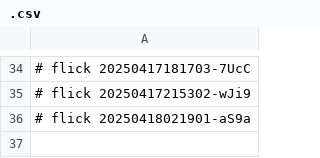
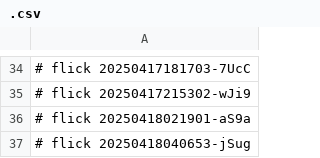
Before and after one commit to abikesa/ship, a CSV file: kitabo/ensi/aperitivo/.csv, drawn as a sheet; only a part is shown, gaps mark what is left out.

Commit message:
kitabo/ensi/aperitivo/.csv

```diff
--- a/kitabo/ensi/aperitivo/.csv
+++ b/kitabo/ensi/aperitivo/.csv
@@ -36 +36,2 @@
 # flick 20250418021901-aS9a
+# flick 20250418040653-jSug
```
